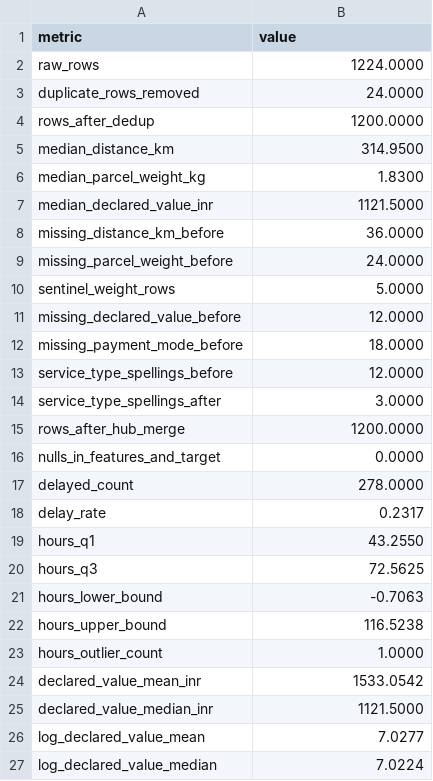
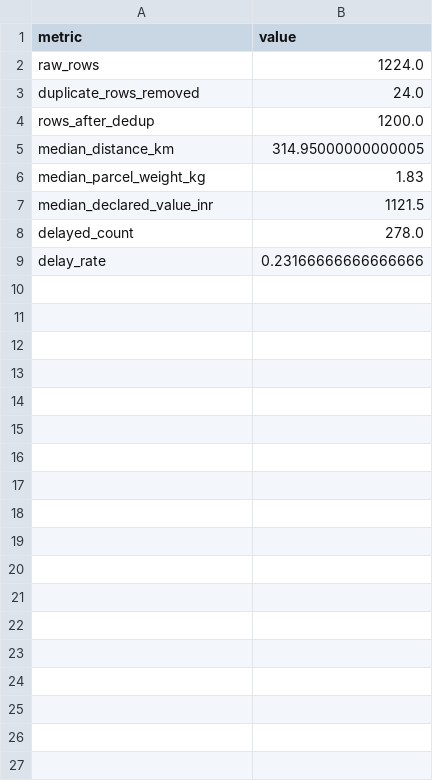
Before and after one commit to mrundefined099-debug/shipment-_delay_capstone, a CSV file: outputs/part_a_checks.csv, drawn as a sheet.

```diff
--- a/outputs/part_a_checks.csv
+++ b/outputs/part_a_checks.csv
@@ -1,27 +1,9 @@
 metric,value
-raw_rows,1224.0000
-duplicate_rows_removed,24.0000
-rows_after_dedup,1200.0000
-median_distance_km,314.9500
-median_parcel_weight_kg,1.8300
-median_declared_value_inr,1121.5000
-missing_distance_km_before,36.0000
-missing_parcel_weight_before,24.0000
-sentinel_weight_rows,5.0000
-missing_declared_value_before,12.0000
-missing_payment_mode_before,18.0000
-service_type_spellings_before,12.0000
-service_type_spellings_after,3.0000
-rows_after_hub_merge,1200.0000
-nulls_in_features_and_target,0.0000
-delayed_count,278.0000
-delay_rate,0.2317
-hours_q1,43.2550
-hours_q3,72.5625
-hours_lower_bound,-0.7063
-hours_upper_bound,116.5238
-hours_outlier_count,1.0000
-declared_value_mean_inr,1533.0542
-declared_value_median_inr,1121.5000
-log_declared_value_mean,7.0277
-log_declared_value_median,7.0224
+raw_rows,1224.0
+duplicate_rows_removed,24.0
+rows_after_dedup,1200.0
+median_distance_km,314.95000000000005
+median_parcel_weight_kg,1.83
+median_declared_value_inr,1121.5
+delayed_count,278.0
+delay_rate,0.23166666666666666
```
Also changed, not shown: 2 other files.
